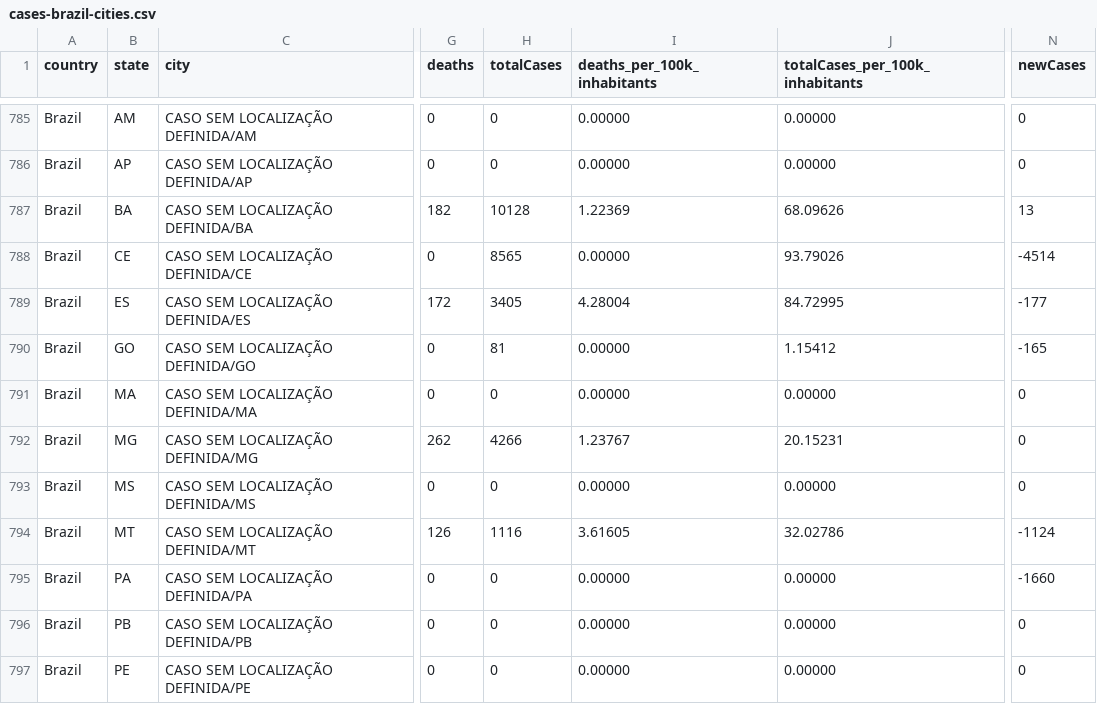
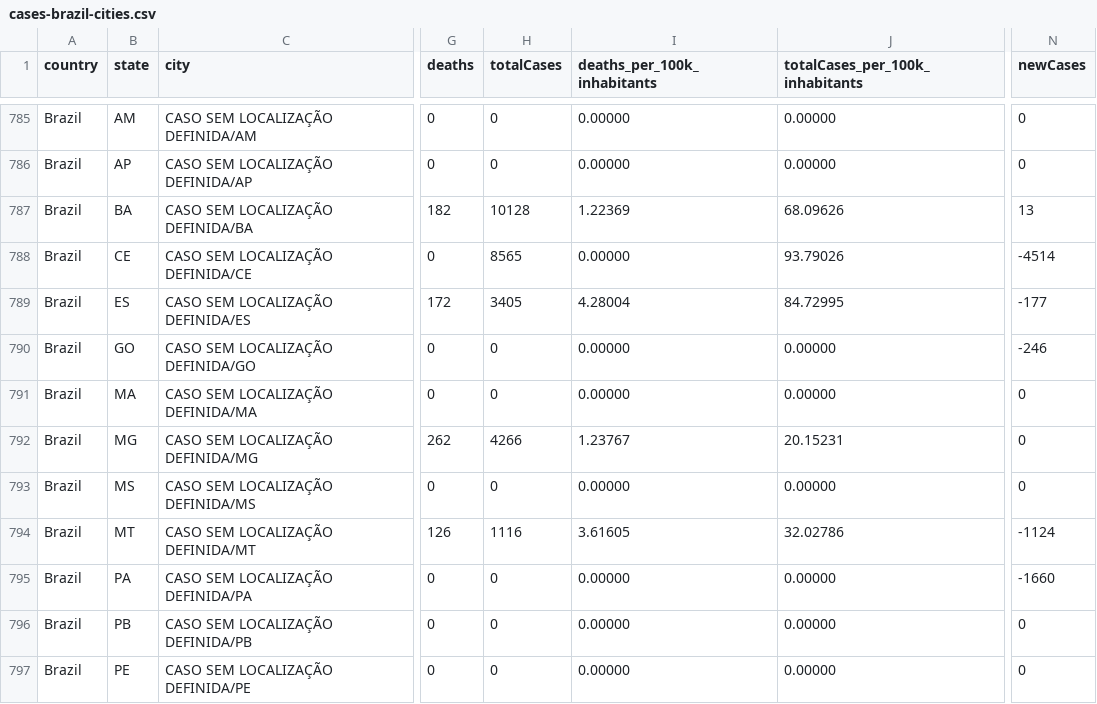
Before and after one commit to wcota/covid19br, a CSV file: cases-brazil-cities.csv, drawn as a sheet; only a part is shown, gaps mark what is left out; the diff names each change by its address in the sheet, - before the commit and + after, or states it on an @@ line.

```diff
--- a/cases-brazil-cities.csv
+++ b/cases-brazil-cities.csv
-H790 (totalCases): 81
+H790 (totalCases): 0
-J790 (totalCases_per_100k_inhabitants): 1.15412
+J790 (totalCases_per_100k_inhabitants): 0.00000
-N790 (newCases): -165
+N790 (newCases): -246
```
Also changed, not shown: cases-brazil-total.csv, cases-gps.csv, 1 other file.
